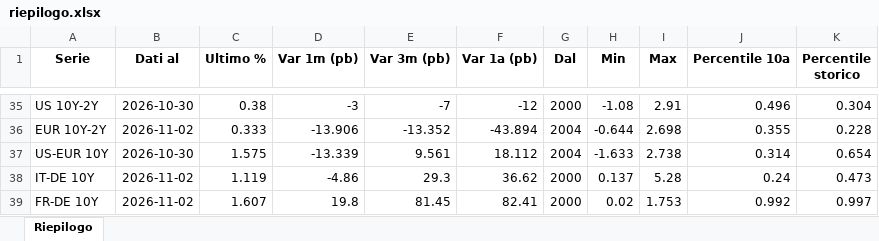
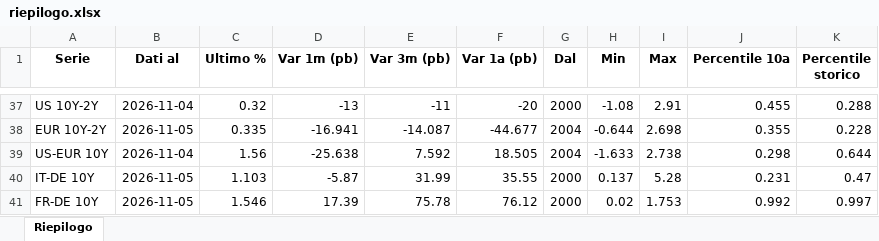
Before and after one commit to FedeGambe/bond-market-analysis, an Excel workbook: data/riepilogo.xlsx, sheet Riepilogo, drawn as a sheet; only a part is shown, gaps mark what is left out; values as stored, in another font and other column widths than the file's, no borders; addresses are those after the commit; the diff covers the shown part only; the diff names each change by its address in the sheet, - before the commit and + after, or states it on an @@ line.

Commit message:
feat: add rates web page with daily data, scheduled job and notebook
- Rebuild docs/index.html: 2Y, 5Y and 10Y rates for US, euro AAA, DE, IT, FR and ES, with global period and country filters and per-chart zoom buttons
- Have src/pagina.py write docs/dati.js (one value per business day since 2000) instead of rewriting the page
- Archive the previous page as docs/index.html.old
- Add src/job.py to run main.py with retries, then commit and push data and dati.js, logging to data/logs/
- Add Fed effective funds and ECB deposit rate series to src/config.toml
- Add notebooks/rendimenti.ipynb
- Update README and ignore data/logs/ in .gitignore
- Refresh data/rendimenti.csv and data/riepilogo.xlsx

```diff
--- a/data/riepilogo.xlsx (sheet Riepilogo)
+++ b/data/riepilogo.xlsx (sheet Riepilogo)
-B37 (Dati al): 2026-10-30
+B37 (Dati al): 2026-11-04
-C37 (Ultimo %): 0.38
+C37 (Ultimo %): 0.32
-D37 (Var 1m (pb)): -3
+D37 (Var 1m (pb)): -13
-E37 (Var 3m (pb)): -7
+E37 (Var 3m (pb)): -11
-F37 (Var 1a (pb)): -12
+F37 (Var 1a (pb)): -20
-J37 (Percentile 10a): 0.496
+J37 (Percentile 10a): 0.455
-K37 (Percentile storico): 0.304
+K37 (Percentile storico): 0.288
-B38 (Dati al): 2026-11-02
+B38 (Dati al): 2026-11-05
-C38 (Ultimo %): 0.333
+C38 (Ultimo %): 0.335
-D38 (Var 1m (pb)): -13.906
+D38 (Var 1m (pb)): -16.941
-E38 (Var 3m (pb)): -13.352
+E38 (Var 3m (pb)): -14.087
-F38 (Var 1a (pb)): -43.894
+F38 (Var 1a (pb)): -44.677
-B39 (Dati al): 2026-10-30
+B39 (Dati al): 2026-11-04
-C39 (Ultimo %): 1.575
+C39 (Ultimo %): 1.56
-D39 (Var 1m (pb)): -13.339
+D39 (Var 1m (pb)): -25.638
-E39 (Var 3m (pb)): 9.561
+E39 (Var 3m (pb)): 7.592
-F39 (Var 1a (pb)): 18.112
+F39 (Var 1a (pb)): 18.505
-J39 (Percentile 10a): 0.314
+J39 (Percentile 10a): 0.298
-K39 (Percentile storico): 0.654
+K39 (Percentile storico): 0.644
-B40:B41 (Dati al): 2026-11-02
+B40:B41 (Dati al): 2026-11-05
-C40 (Ultimo %): 1.119
+C40 (Ultimo %): 1.103
-D40 (Var 1m (pb)): -4.86
+D40 (Var 1m (pb)): -5.87
-E40 (Var 3m (pb)): 29.3
+E40 (Var 3m (pb)): 31.99
-F40 (Var 1a (pb)): 36.62
+F40 (Var 1a (pb)): 35.55
-J40 (Percentile 10a): 0.24
+J40 (Percentile 10a): 0.231
-K40 (Percentile storico): 0.473
+K40 (Percentile storico): 0.47
-C41 (Ultimo %): 1.607
+C41 (Ultimo %): 1.546
-D41 (Var 1m (pb)): 19.8
+D41 (Var 1m (pb)): 17.39
-E41 (Var 3m (pb)): 81.45
+E41 (Var 3m (pb)): 75.78
-F41 (Var 1a (pb)): 82.41
+F41 (Var 1a (pb)): 76.12
```
Also changed, not shown: 29 added rows, 27 removed rows and 39 edited cells elsewhere in this sheet, 12 other files.
